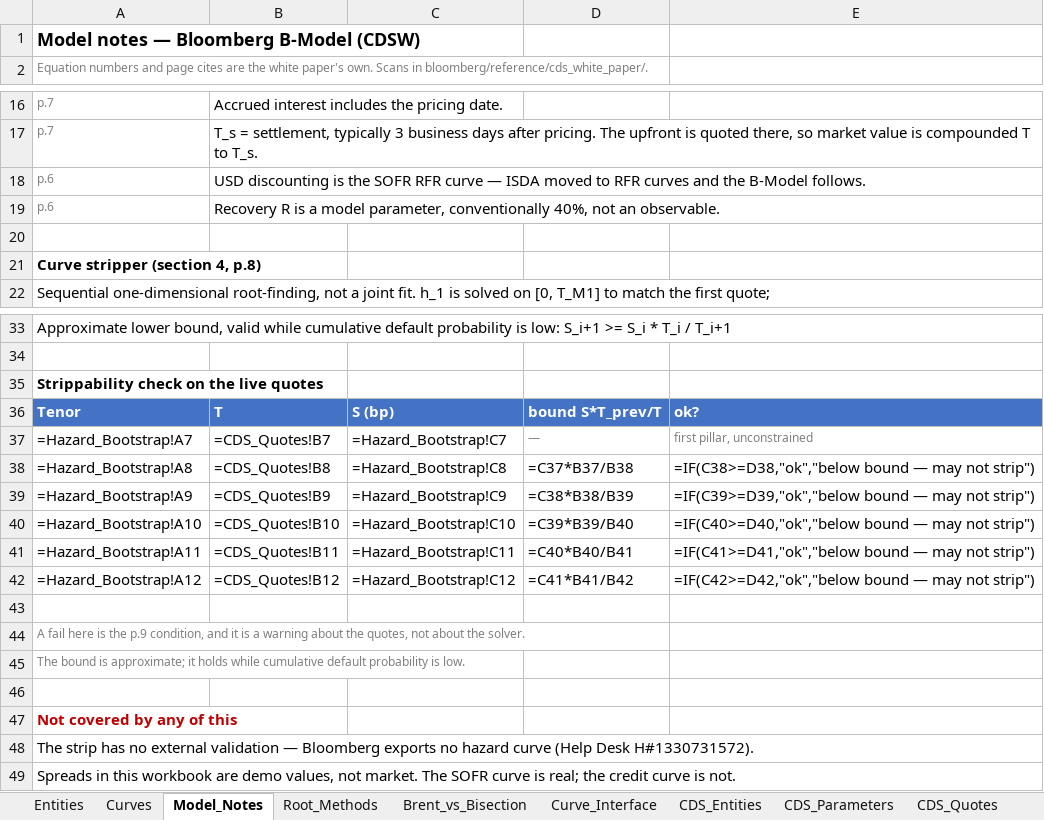
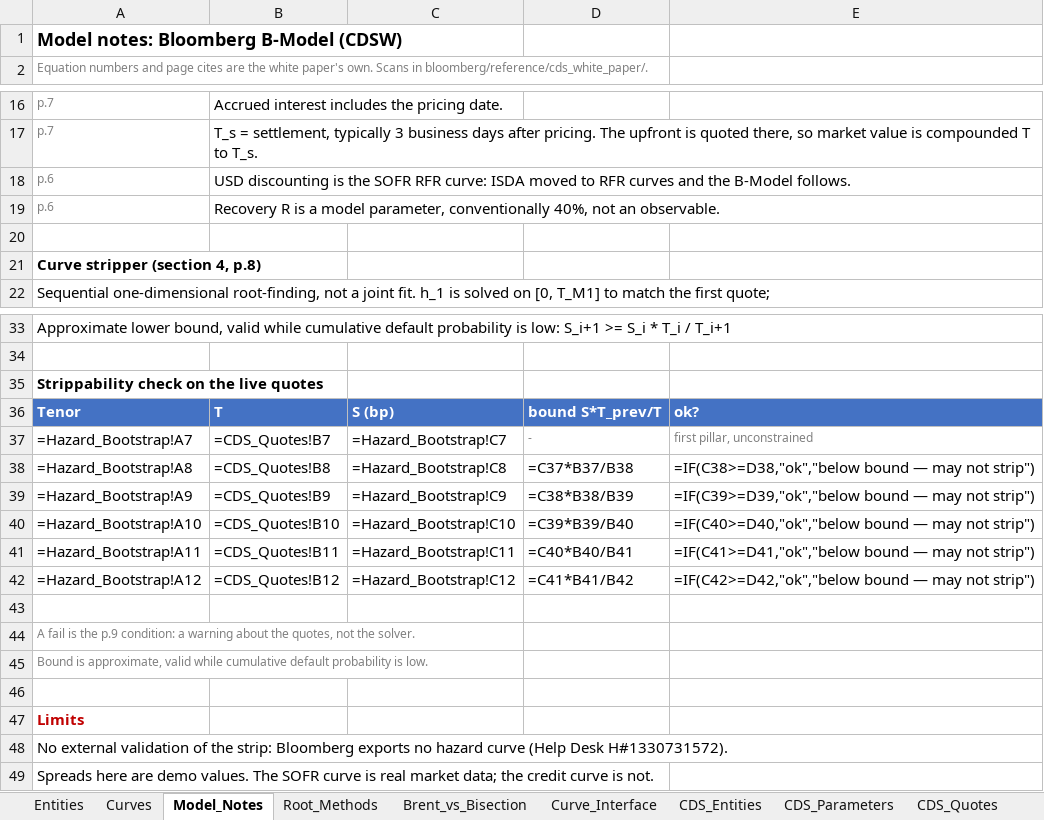
Before and after one commit to nl2992/usd-sofr-curve, an Excel workbook: bloomberg/CDS_Pricer.xlsx, sheet Model_Notes, drawn as a sheet; only a part is shown, gaps mark what is left out; values as stored, in another font and other column widths than the file's, no borders; formulas without a stored value are shown as written; the diff names each change by its address in the sheet, - before the commit and + after, or states it on an @@ line.

```diff
--- a/bloomberg/CDS_Pricer.xlsx (sheet Model_Notes)
+++ b/bloomberg/CDS_Pricer.xlsx (sheet Model_Notes)
-A1: Model notes — Bloomberg B-Model (CDSW)
+A1: Model notes: Bloomberg B-Model (CDSW)
-B18: …SOFR RFR curve — ISDA moved…
+B18: …SOFR RFR curve: ISDA moved…
-D37: —
+D37: -
-A44: A fail here is the p.9 condition, and it is a warning about the quotes, not about the solver.
+A44: A fail is the p.9 condition: a warning about the quotes, not the solver.
-A45: The bound is approximate; it holds while cumulative…
+A45: Bound is approximate, valid while cumulative…
-A47: Not covered by any of this
+A47: Limits
-A48: The strip has no external validation — Bloomberg exports…
+A48: No external validation of the strip: Bloomberg exports…
-A49: Spreads in this workbook are demo values, not market. The SOFR curve is real; the credit…
+A49: Spreads here are demo values. The SOFR curve is real market data; the credit…
```
Also changed, not shown: sheet Root_Methods, sheet Brent_vs_Bisection, sheet CDS_Entities, sheet CDS_Pricer, sheet Entities, sheet CDS_Quotes, 2 more sheets, bloomberg/Bootstrap_Check.xlsx, 3 other files.
